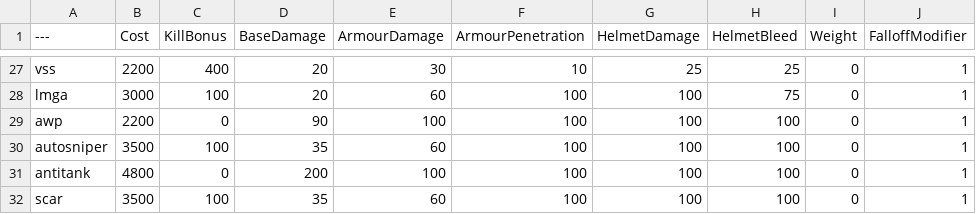
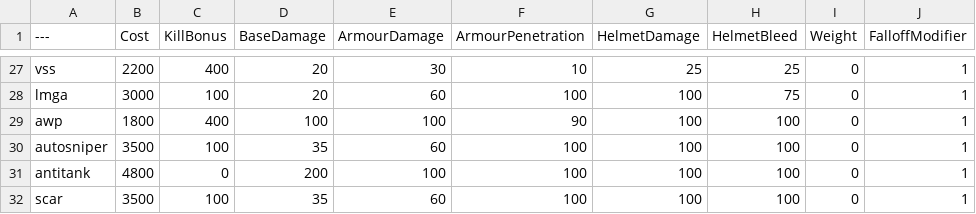
Before and after one commit to Cacievra/BalancingTable, a CSV file: BalancingTable.csv, drawn as a sheet; only a part is shown, gaps mark what is left out; the diff names each change by its address in the sheet, - before the commit and + after, or states it on an @@ line.

Commit message:
Update BalancingTable.csv

```diff
--- a/BalancingTable.csv
+++ b/BalancingTable.csv
-B29 (Cost): 2200
+B29 (Cost): 1800
-C29 (KillBonus): 0
+C29 (KillBonus): 400
-D29 (BaseDamage): 90
+D29 (BaseDamage): 100
-F29 (ArmourPenetration): 100
+F29 (ArmourPenetration): 90
```
